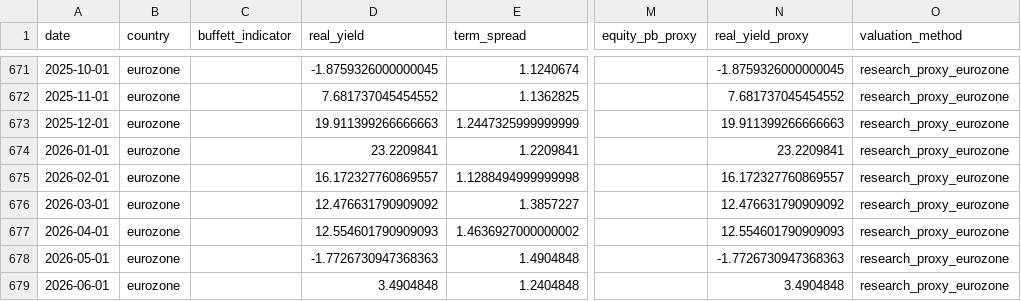
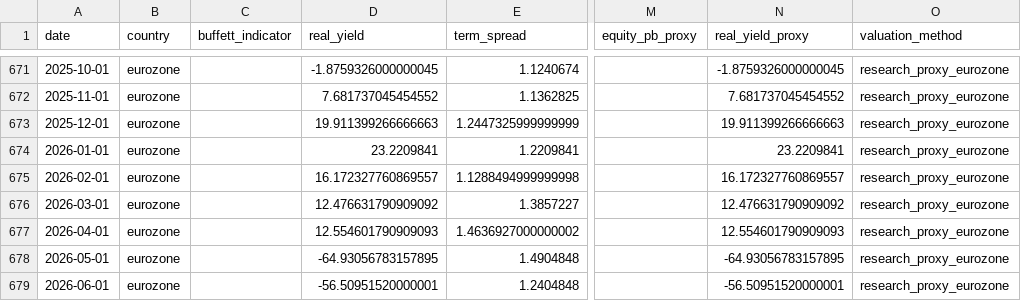
Before and after one commit to Ethan4Zhou/Global-Macro-Monitor, a CSV file: data/processed/eurozone_valuation_features.csv, drawn as a sheet; only a part is shown, gaps mark what is left out; the diff names each change by its address in the sheet, - before the commit and + after, or states it on an @@ line.

```diff
--- a/data/processed/eurozone_valuation_features.csv
+++ b/data/processed/eurozone_valuation_features.csv
-D678 (real_yield): -1.7726730947368363
+D678 (real_yield): -64.93056783157895
-N678 (real_yield_proxy): -1.7726730947368363
+N678 (real_yield_proxy): -64.93056783157895
-D679 (real_yield): 3.4904848
+D679 (real_yield): -56.50951520000001
-N679 (real_yield_proxy): 3.4904848
+N679 (real_yield_proxy): -56.50951520000001
```
Also changed, not shown: data/processed/eurozone_macro_features.csv, data/processed/eurozone_macro_regimes.csv, 24 other files.
